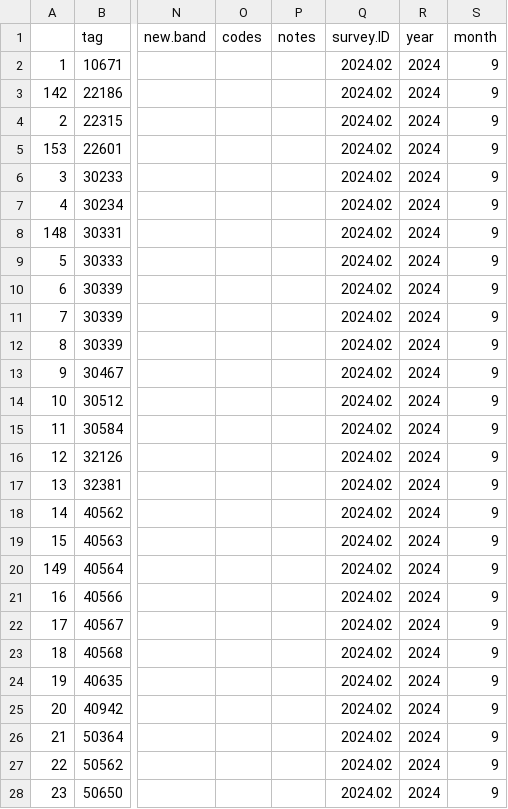
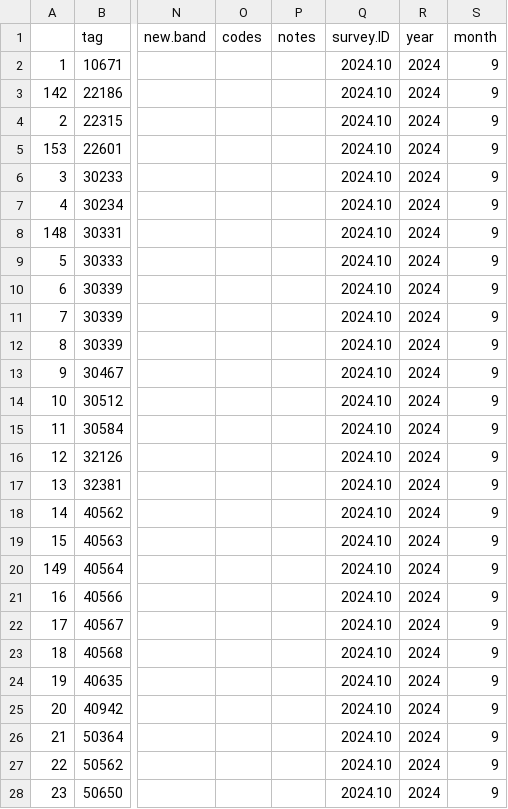
Before and after one commit to SCBI-ForestGEO/Dendrobands, a CSV file: resources/raw_data/2024/data_entry_intraannual_2024-10.csv, drawn as a sheet; only a part is shown, gaps mark what is left out; the diff covers the shown part only; the diff names each change by its address in the sheet, - before the commit and + after, or states it on an @@ line.

Commit message:
Update data_entry_intraannual_2024-10.csv

```diff
--- a/resources/raw_data/2024/data_entry_intraannual_2024-10.csv
+++ b/resources/raw_data/2024/data_entry_intraannual_2024-10.csv
-Q2:Q28 (survey.ID): 2024.02
+Q2:Q28 (survey.ID): 2024.10
```
Also changed, not shown: 127 edited cells elsewhere in this file.
